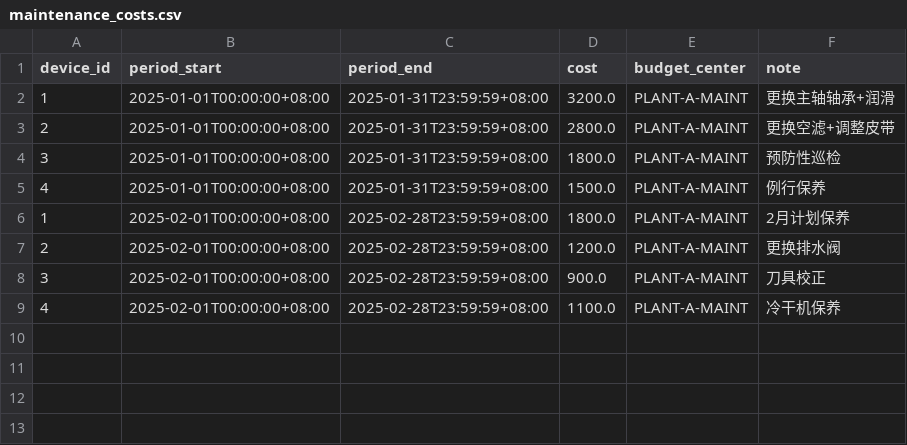
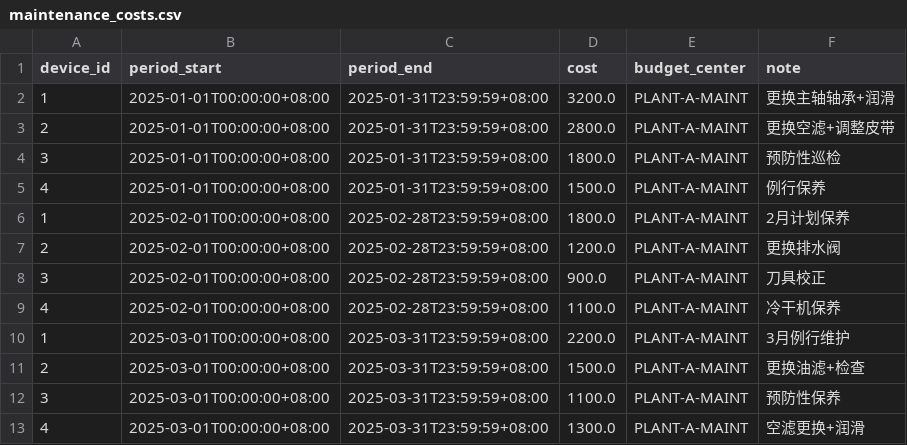
Before and after one commit to RevCol9/EMSforAI, a CSV file: data/csv/maintenance_costs.csv, drawn as a sheet.

```diff
--- a/data/csv/maintenance_costs.csv
+++ b/data/csv/maintenance_costs.csv
@@ -9 +9,5 @@ device_id,period_start,period_end,cost,budget_center,note
 4,2025-02-01T00:00:00+08:00,2025-02-28T23:59:59+08:00,1100.0,PLANT-A-MAINT,冷干机保养
+1,2025-03-01T00:00:00+08:00,2025-03-31T23:59:59+08:00,2200.0,PLANT-A-MAINT,3月例行维护
+2,2025-03-01T00:00:00+08:00,2025-03-31T23:59:59+08:00,1500.0,PLANT-A-MAINT,更换油滤+检查
+3,2025-03-01T00:00:00+08:00,2025-03-31T23:59:59+08:00,1100.0,PLANT-A-MAINT,预防性保养
+4,2025-03-01T00:00:00+08:00,2025-03-31T23:59:59+08:00,1300.0,PLANT-A-MAINT,空滤更换+润滑
```
Also changed, not shown: data/csv/energy_consumption.csv, data/csv/inspection_submits.csv, 11 other files.
